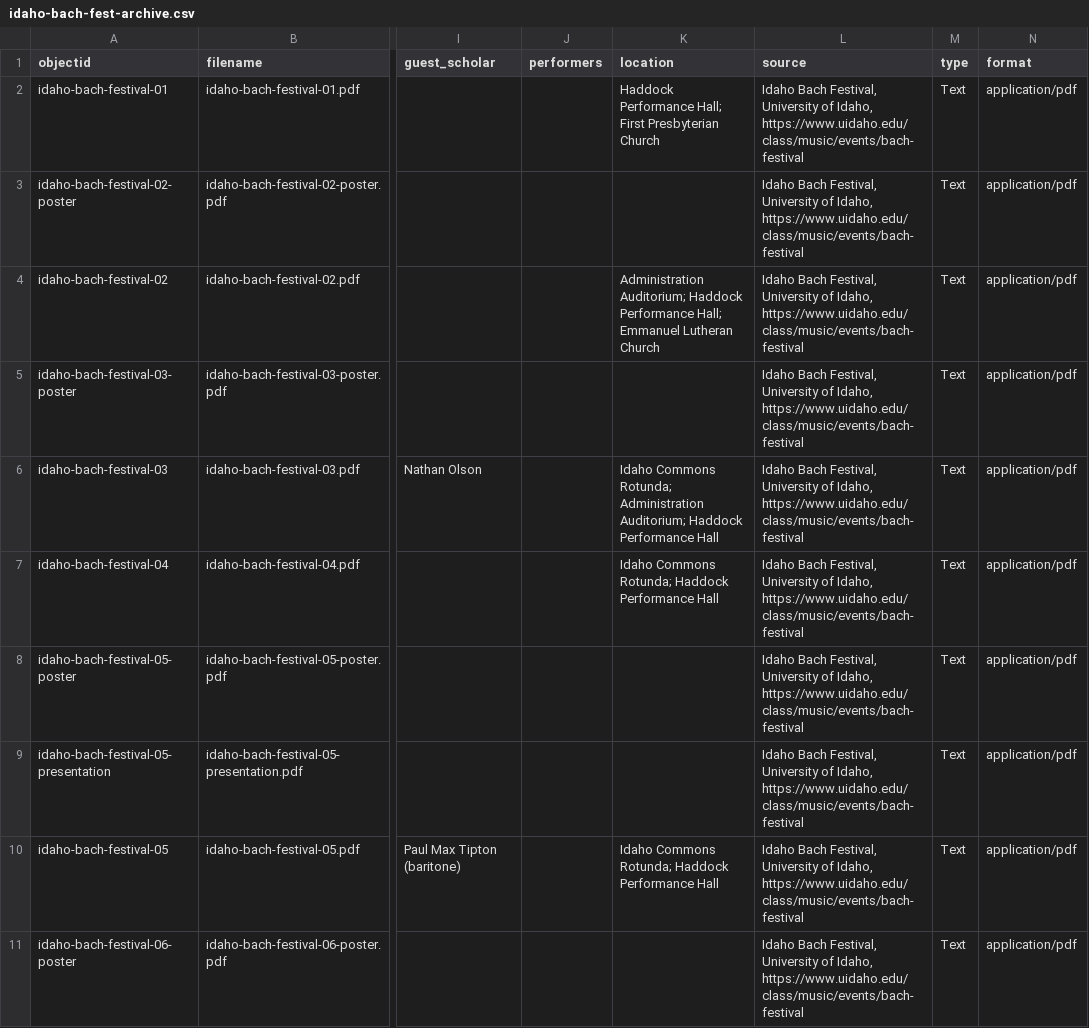
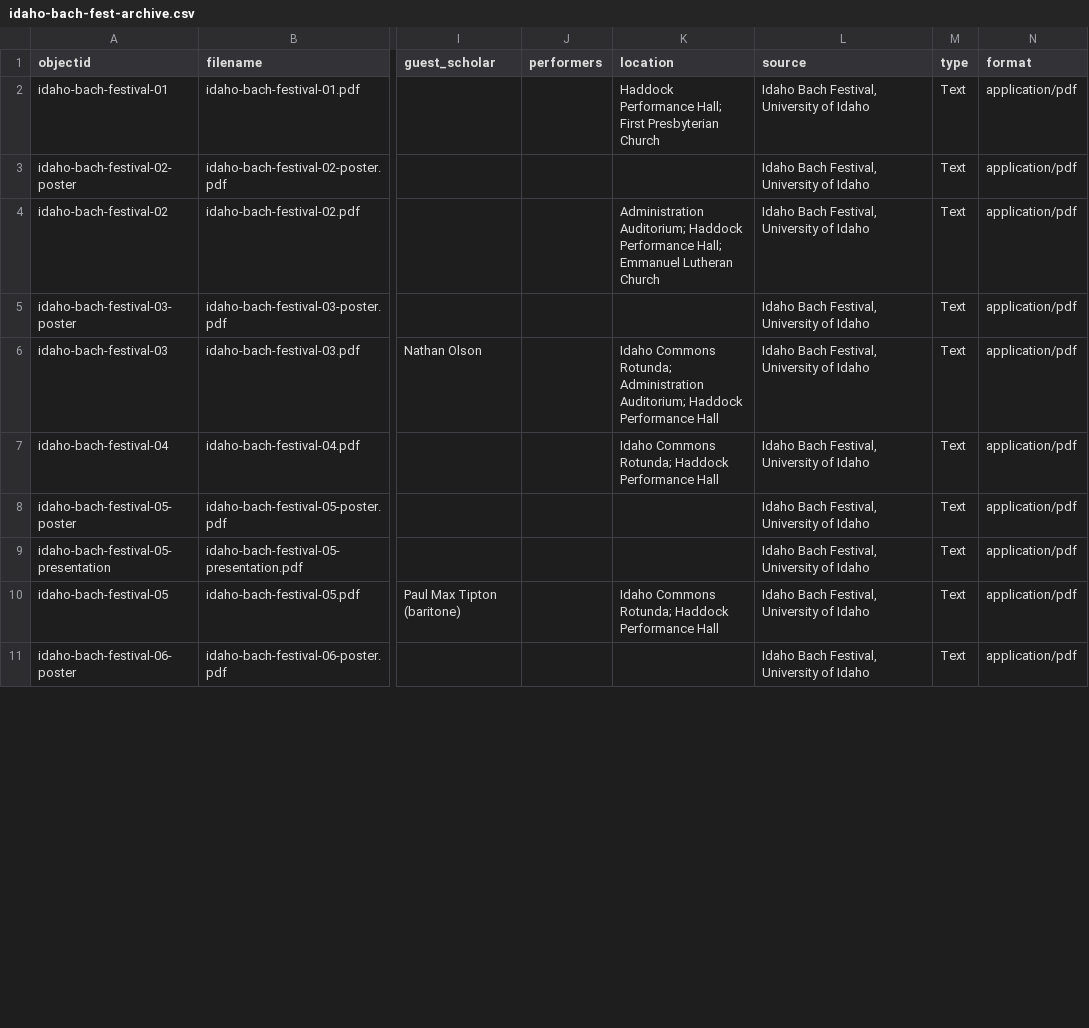
Before and after one commit to uidaholib/documents-digital-collections-template, a CSV file: _data/idaho-bach-fest-archive.csv, drawn as a sheet; only a part is shown, gaps mark what is left out; the diff covers the shown part only; the diff names each change by its address in the sheet, - before the commit and + after, or states it on an @@ line.

Commit message:
remove old link from metadata

```diff
--- a/_data/idaho-bach-fest-archive.csv
+++ b/_data/idaho-bach-fest-archive.csv
-L2:L11 (source): …University of Idaho, https://www.uidaho.edu/class/music/events/bach-festival
+L2:L11 (source): …University of Idaho
```
Also changed, not shown: 10 edited cells elsewhere in this file.
